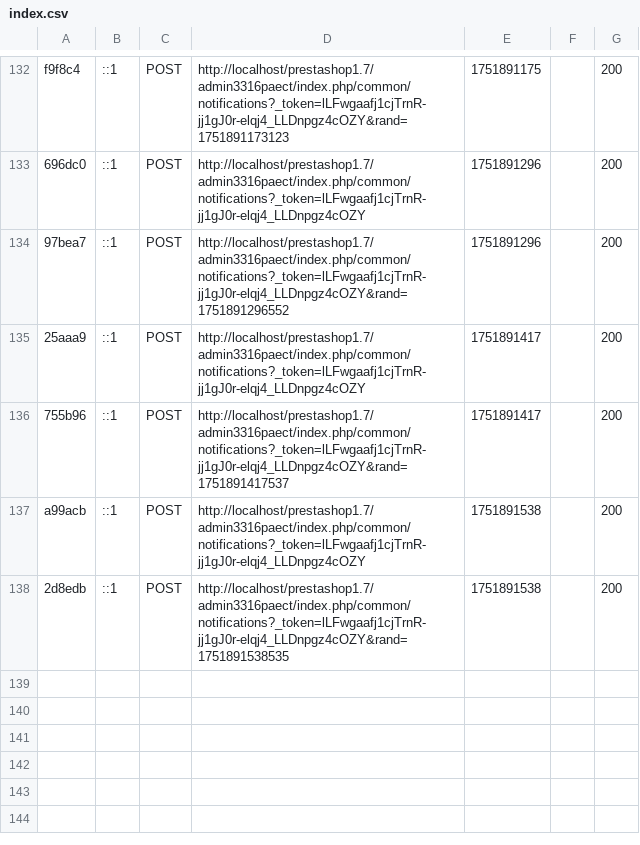
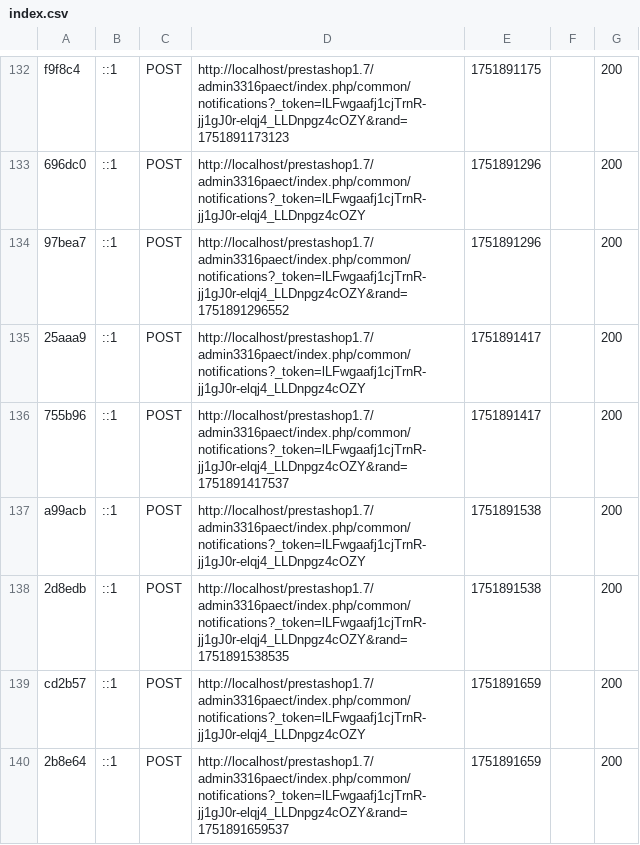
Before and after one commit to modirudresh/prestashop-1.7.8, a CSV file: var/cache/dev/profiler/index.csv, drawn as a sheet; only a part is shown, gaps mark what is left out; the diff names each change by its address in the sheet, - before the commit and + after, or states it on an @@ line.

Commit message:
Prestashop_1.7 setup completed

```diff
--- a/var/cache/dev/profiler/index.csv
+++ b/var/cache/dev/profiler/index.csv
+row 139: cd2b57 | ::1 | POST | http://localhost/prestashop1.7/admin3316paect/index.php/common/notifications?_token=lLFwgaafj1cjTrnR-jj1gJ0r-elqj4_LLDnpgz4cOZY | 1751891659 |  | 200
+row 140: 2b8e64 | ::1 | POST | http://localhost/prestashop1.7/admin3316paect/index.php/common/notifications?_token=lLFwgaafj1cjTrnR-jj1gJ0r-elqj4_LLDnpgz4cOZY&rand=1751891659537 | 1751891659 |  | 200
```
Also changed, not shown: 3 other files.
